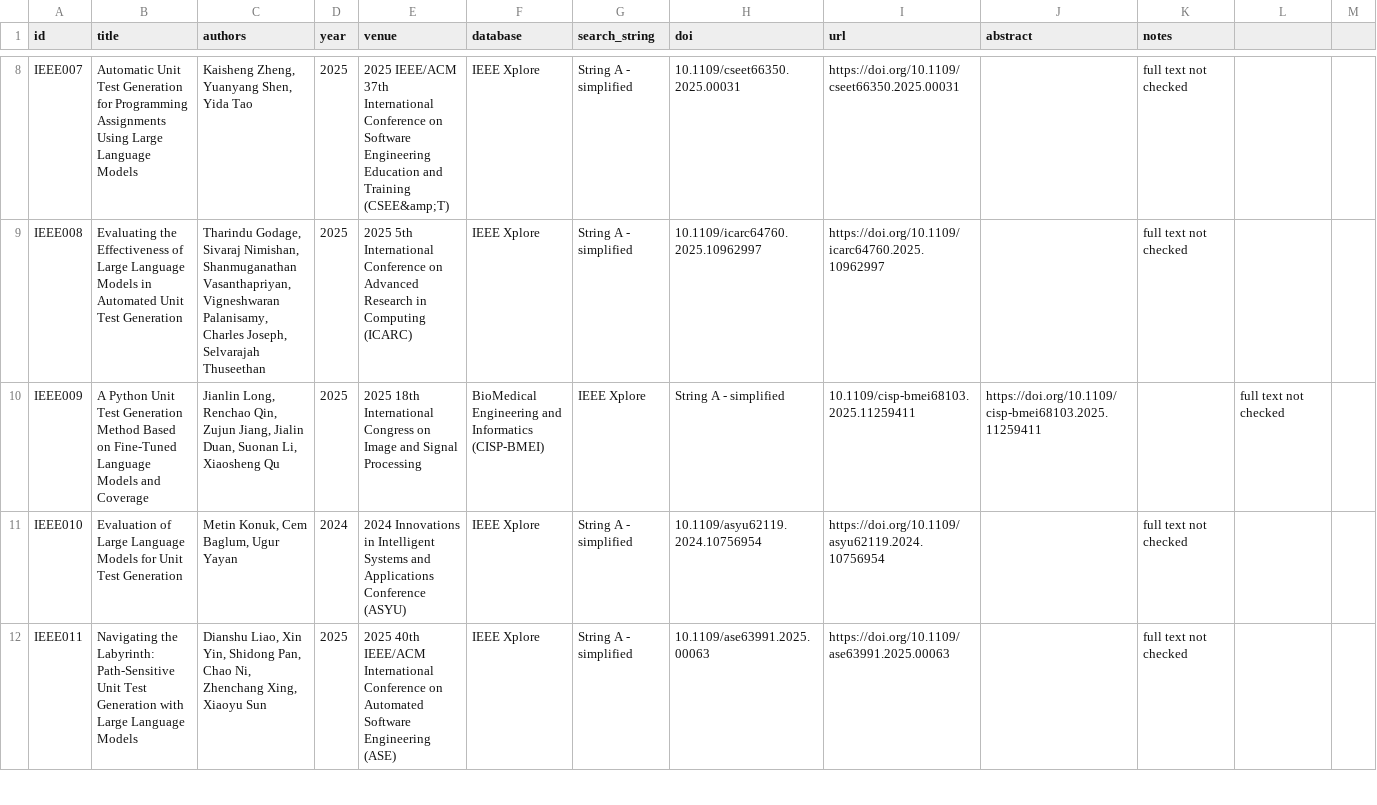
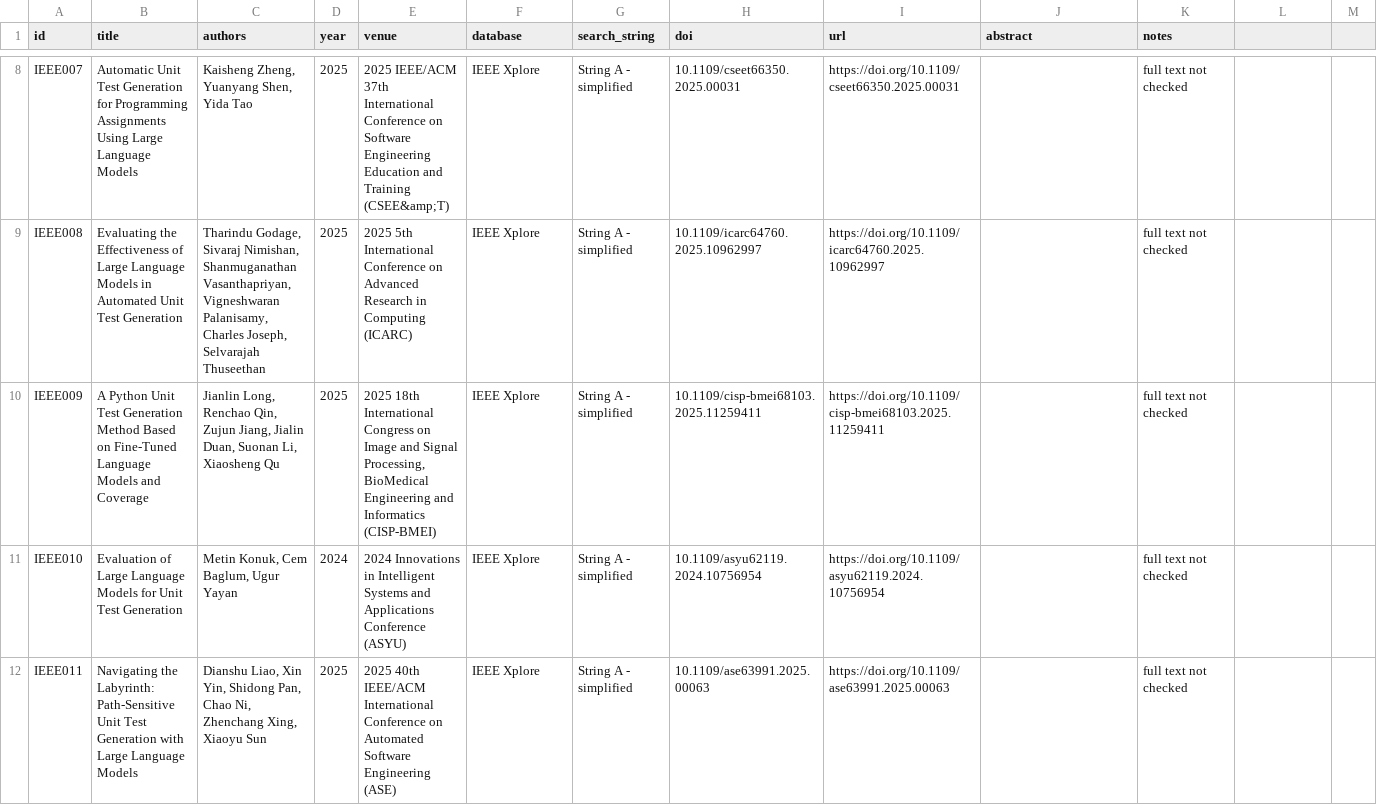
Before and after one commit to Khenggg/SE1944_LLM_Unit_Test_Generation, a CSV file: SLR/raw_records_ieee.csv, drawn as a sheet; only a part is shown, gaps mark what is left out.

Commit message:
Update raw_records_ieee.csv

```diff
--- a/SLR/raw_records_ieee.csv
+++ b/SLR/raw_records_ieee.csv
@@ -9,3 +9,3 @@ IEEE007,Automatic Unit Test Generation for Programming Assignments Using Large L
 IEEE008,Evaluating the Effectiveness of Large Language Models in Automated Unit Test Generation,"Tharindu Godage, Sivaraj Nimishan, Shanmuganathan Vasanthapriyan, Vigneshwaran Palanisamy, Charles Joseph, Selvarajah Thuseethan",2025,2025 5th International Conference on Advanced Research in Computing (ICARC),IEEE Xplore,String A - simplified,10.1109/icarc64760.2025.10962997,https://doi.org/10.1109/icarc64760.2025.10962997,,full text not checked
-IEEE009,A Python Unit Test Generation Method Based on Fine-Tuned Language Models and Coverage,"Jianlin Long, Renchao Qin, Zujun Jiang, Jialin Duan, Suonan Li, Xiaosheng Qu",2025,2025 18th International Congress on Image and Signal Processing, BioMedical Engineering and Informatics (CISP-BMEI),IEEE Xplore,String A - simplified,10.1109/cisp-bmei68103.2025.11259411,https://doi.org/10.1109/cisp-bmei68103.2025.11259411,,full text not checked
+IEEE009,A Python Unit Test Generation Method Based on Fine-Tuned Language Models and Coverage,"Jianlin Long, Renchao Qin, Zujun Jiang, Jialin Duan, Suonan Li, Xiaosheng Qu",2025,"2025 18th International Congress on Image and Signal Processing, BioMedical Engineering and Informatics (CISP-BMEI)",IEEE Xplore,String A - simplified,10.1109/cisp-bmei68103.2025.11259411,https://doi.org/10.1109/cisp-bmei68103.2025.11259411,,full text not checked
 IEEE010,Evaluation of Large Language Models for Unit Test Generation,"Metin Konuk, Cem Baglum, Ugur Yayan",2024,2024 Innovations in Intelligent Systems and Applications Conference (ASYU),IEEE Xplore,String A - simplified,10.1109/asyu62119.2024.10756954,https://doi.org/10.1109/asyu62119.2024.10756954,,full text not checked
```
